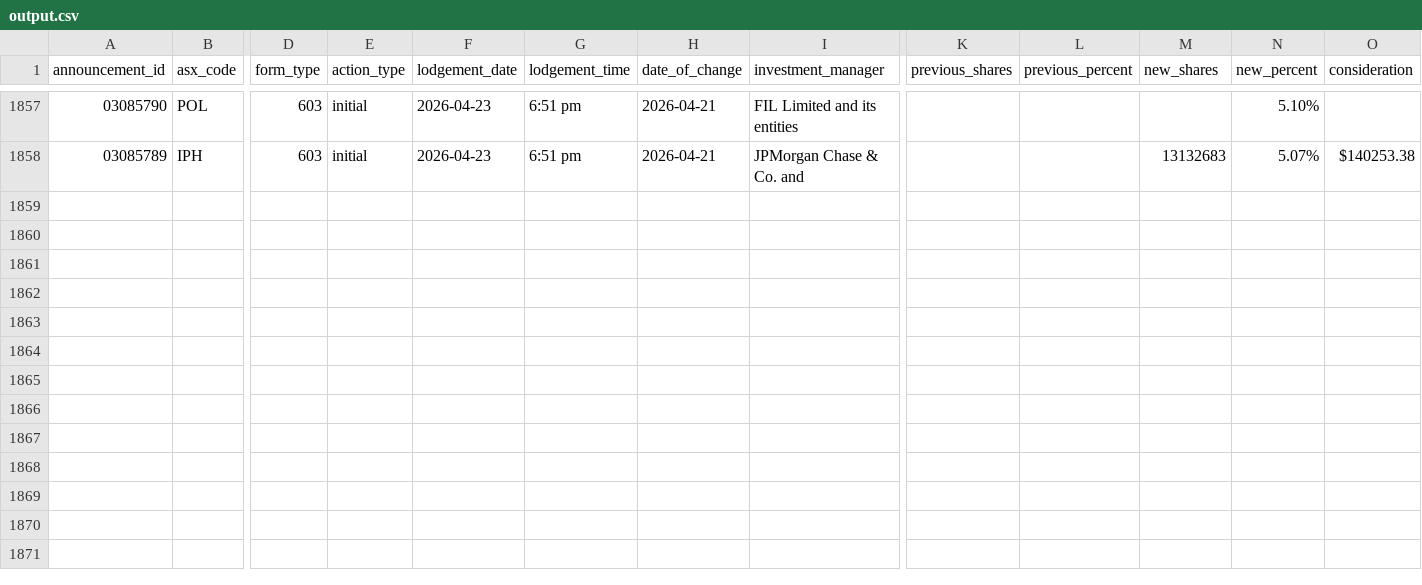
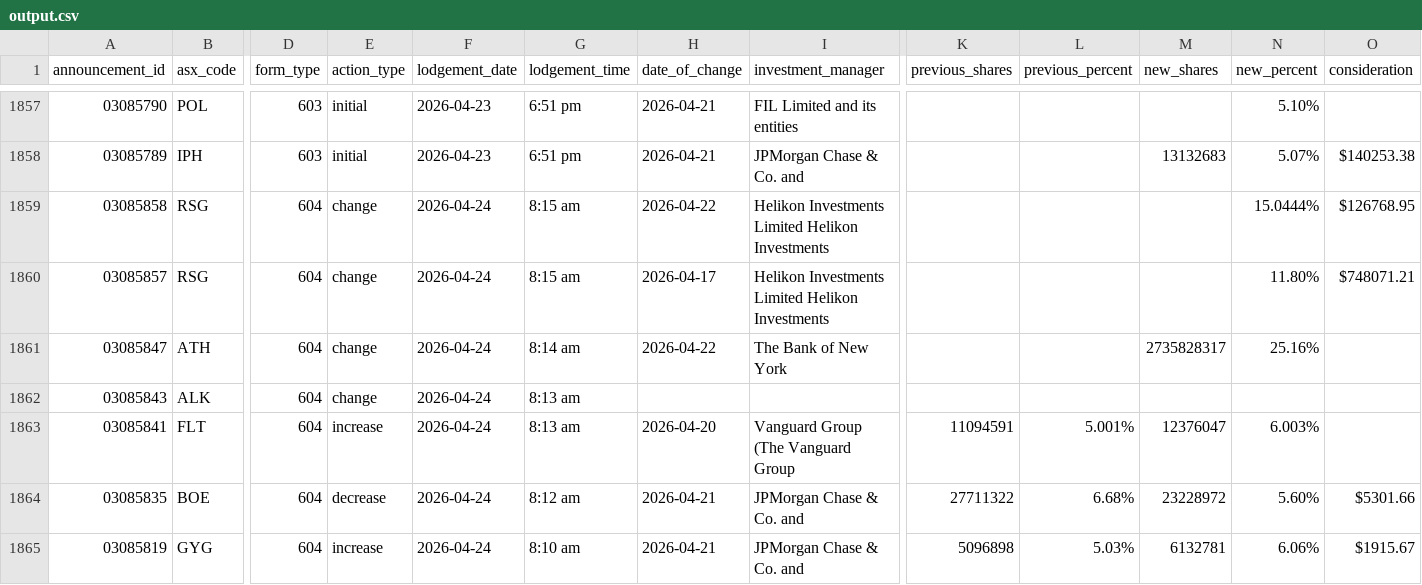
Before and after one commit to duriandaniel/substantials-vibe1, a CSV file: output.csv, drawn as a sheet; only a part is shown, gaps mark what is left out; rows hold the shown columns only; the diff names each change by its address in the sheet, - before the commit and + after, or states it on an @@ line.

```diff
--- a/output.csv
+++ b/output.csv
+row 1859: 03085858 | RSG | 604 | change | 2026-04-24 | 8:15 am | 2026-04-22 | Helikon Investments Limited Helikon Investments |  |  |  | 15.0444% | $126768.95
+row 1860: 03085857 | RSG | 604 | change | 2026-04-24 | 8:15 am | 2026-04-17 | Helikon Investments Limited Helikon Investments |  |  |  | 11.80% | $748071.21
+row 1861: 03085847 | ATH | 604 | change | 2026-04-24 | 8:14 am | 2026-04-22 | The Bank of New York |  |  | 2735828317 | 25.16%
+row 1862: 03085843 | ALK | 604 | change | 2026-04-24 | 8:13 am
+row 1863: 03085841 | FLT | 604 | increase | 2026-04-24 | 8:13 am | 2026-04-20 | Vanguard Group (The Vanguard Group | 11094591 | 5.001% | 12376047 | 6.003%
+row 1864: 03085835 | BOE | 604 | decrease | 2026-04-24 | 8:12 am | 2026-04-21 | JPMorgan Chase & Co. and | 27711322 | 6.68% | 23228972 | 5.60% | $5301.66
+row 1865: 03085819 | GYG | 604 | increase | 2026-04-24 | 8:10 am | 2026-04-21 | JPMorgan Chase & Co. and | 5096898 | 5.03% | 6132781 | 6.06% | $1915.67
```
Also changed, not shown: needs_review.csv, 1 other file.
